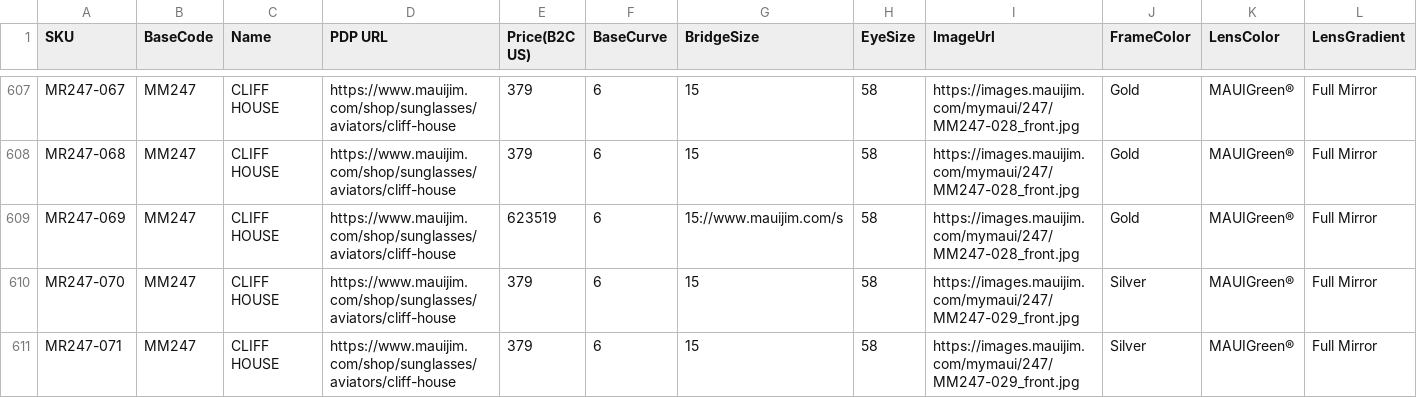
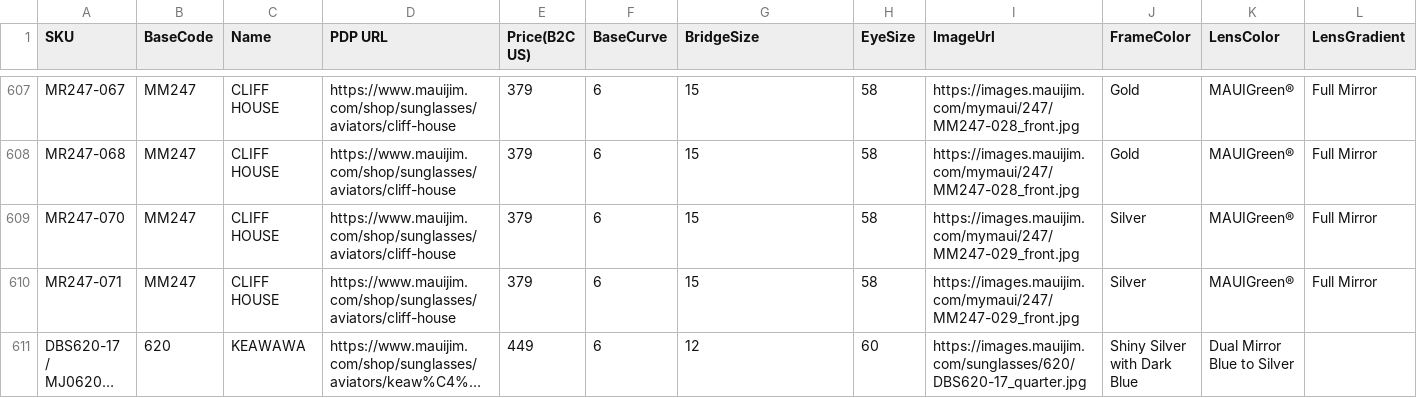
Before and after one commit to dave-cheever/imports, a CSV file: mauijim-600.csv, drawn as a sheet; only a part is shown, gaps mark what is left out; the shorter side is filled out with more unchanged rows; long unchanged cells end in …; rows hold the shown columns only; the diff names each change by its address in the sheet, - before the commit and + after, or states it on an @@ line.

Commit message:
Update mauijim-600.csv

```diff
--- a/mauijim-600.csv
+++ b/mauijim-600.csv
-row 609: MR247-069 | MM247 | CLIFF HOUSE | https://www.mauijim.com/shop/sunglasses/aviators/cliff-house | 623519 | 6 | 15://www.mauijim.com/s | 58 | https://images.mauijim.com/mymaui/247/MM247-028_front.jpg | Gold | MAUIGreen® | Full Mirror
```
